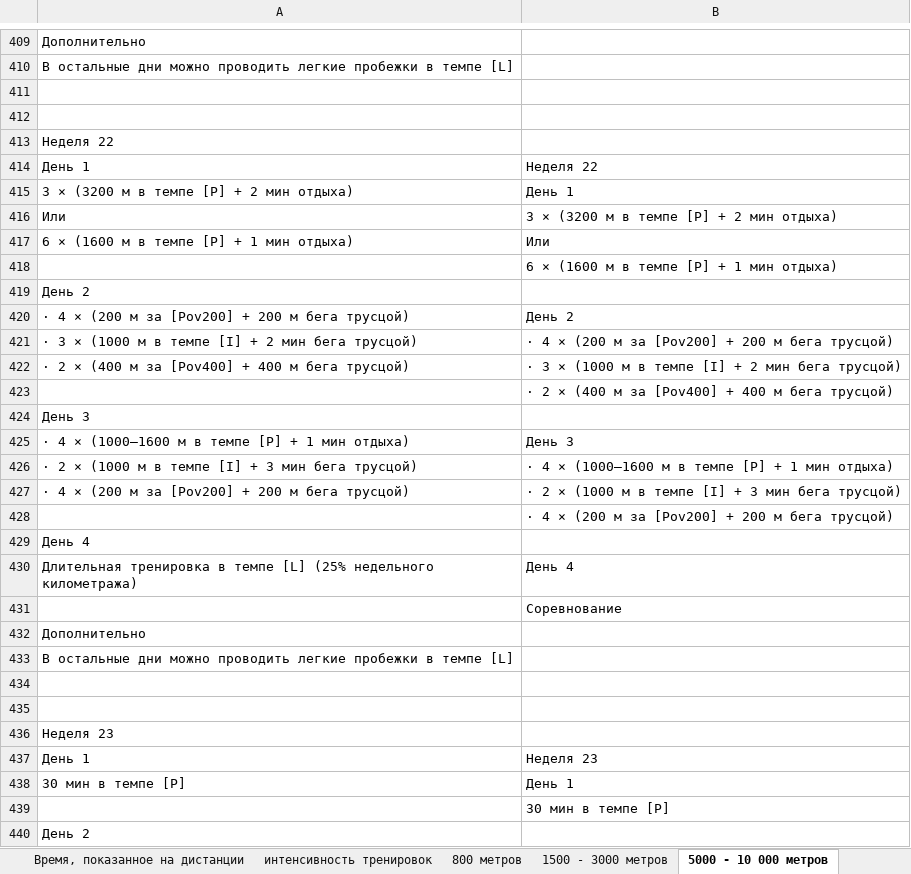
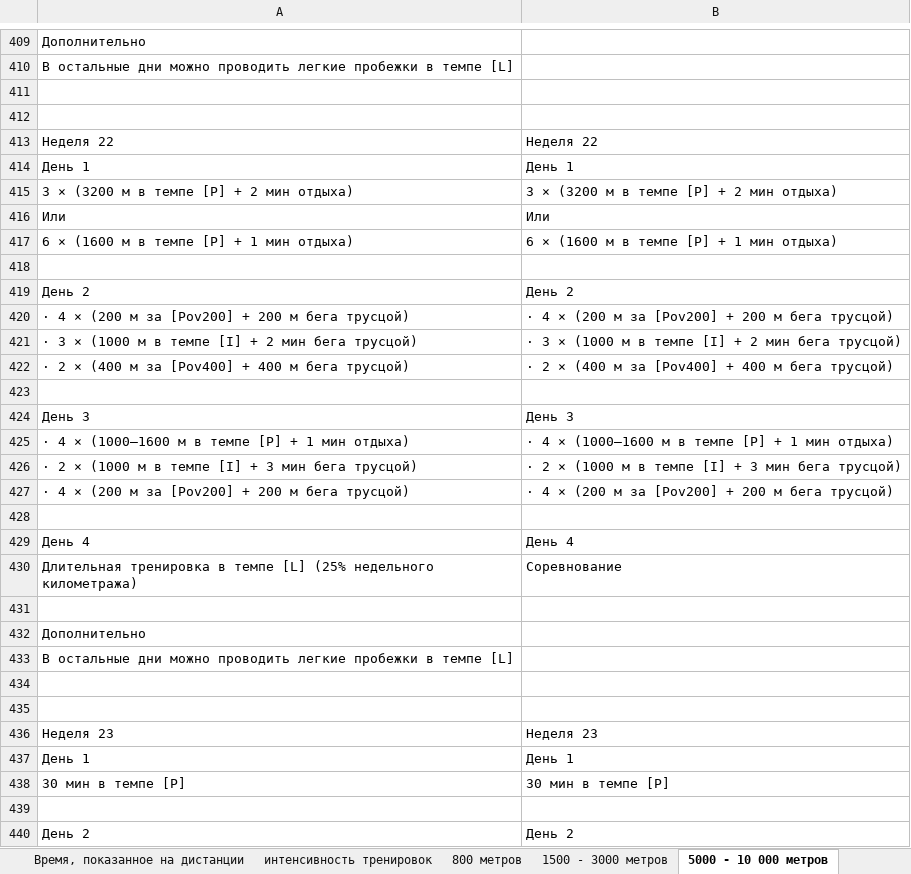
Before and after one commit to Huttsc2/StepByStepToAnEasyJog, an Excel workbook: StepByStepToAnEasyJog/Table/Run.xlsx, sheet 5000 - 10 000 метров, drawn as a sheet; only a part is shown, gaps mark what is left out; values as stored, in another font and other column widths than the file's, no cell formats; the diff covers the shown part only; the diff names each change by its address in the sheet, - before the commit and + after, or states it on an @@ line.

```diff
--- a/StepByStepToAnEasyJog/Table/Run.xlsx (sheet 5000 - 10 000 метров)
+++ b/StepByStepToAnEasyJog/Table/Run.xlsx (sheet 5000 - 10 000 метров)
-B413: (empty)
+B413: Неделя 22
-B414: Неделя 22
+B414: День 1
-B415: День 1
+B415: 3 × (3200 м в темпе [P] + 2 мин отдыха)
-B416: 3 × (3200 м в темпе [P] + 2 мин отдыха)
+B416: Или
-B417: Или
+B417: 6 × (1600 м в темпе [P] + 1 мин отдыха)
-B418: 6 × (1600 м в темпе [P] + 1 мин отдыха)
+B418: (empty)
-B419: (empty)
+B419: День 2
-B420: День 2
+B420: · 4 × (200 м за [Pov200] + 200 м бега трусцой)
-B421: · 4 × (200 м за [Pov200] + 200 м бега трусцой)
+B421: · 3 × (1000 м в темпе [I] + 2 мин бега трусцой)
-B422: · 3 × (1000 м в темпе [I] + 2 мин бега трусцой)
+B422: · 2 × (400 м за [Pov400] + 400 м бега трусцой)
-B423: · 2 × (400 м за [Pov400] + 400 м бега трусцой)
+B423: (empty)
-B424: (empty)
+B424: День 3
-B425: День 3
+B425: · 4 × (1000–1600 м в темпе [P] + 1 мин отдыха)
-B426: · 4 × (1000–1600 м в темпе [P] + 1 мин отдыха)
+B426: · 2 × (1000 м в темпе [I] + 3 мин бега трусцой)
-B427: · 2 × (1000 м в темпе [I] + 3 мин бега трусцой)
+B427: · 4 × (200 м за [Pov200] + 200 м бега трусцой)
-B428: · 4 × (200 м за [Pov200] + 200 м бега трусцой)
+B428: (empty)
-B429: (empty)
+B429: День 4
-B430: День 4
+B430: Соревнование
-B431: Соревнование
+B431: (empty)
-B436: (empty)
+B436: Неделя 23
-B437: Неделя 23
+B437: День 1
-B438: День 1
+B438: 30 мин в темпе [P]
-B439: 30 мин в темпе [P]
+B439: (empty)
-B440: (empty)
+B440: День 2
```
Also changed, not shown: 4 added rows, 4 removed rows and 54 edited cells elsewhere in this sheet, cell formats.
